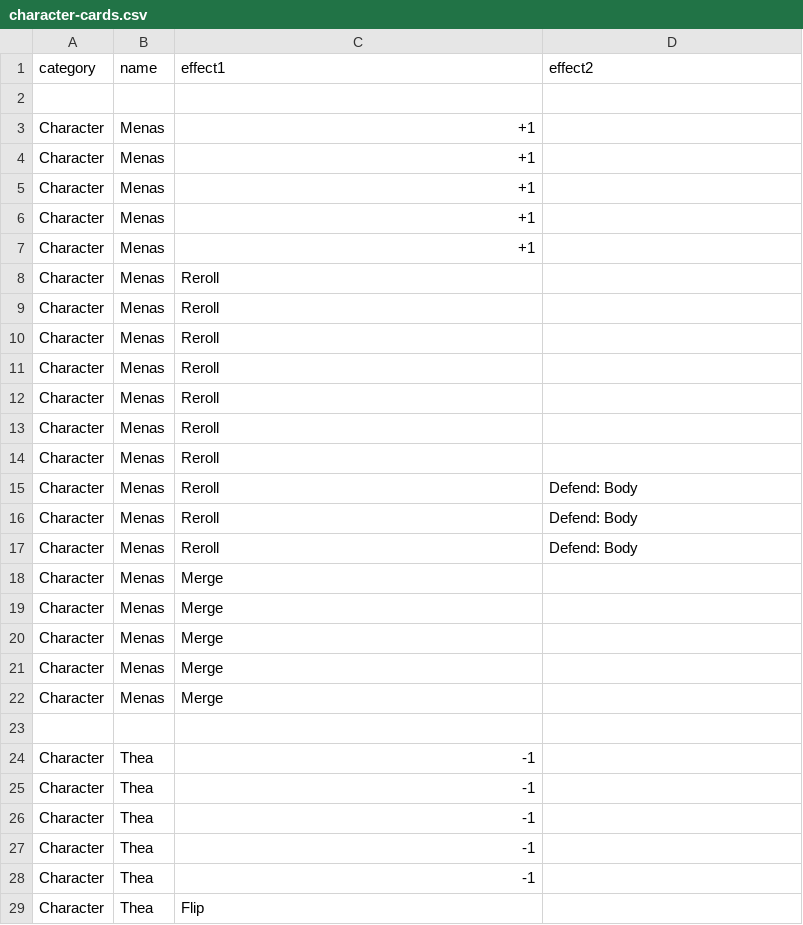
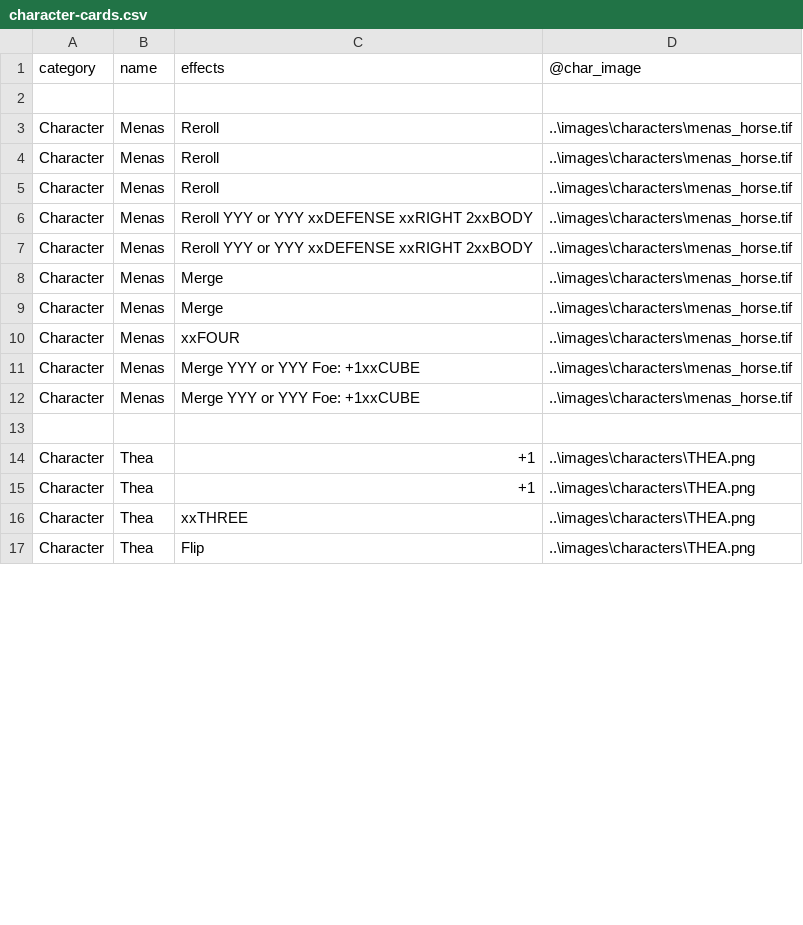
Before and after one commit to ziapeltagames/six-winters, a CSV file: csv/character-cards.csv, drawn as a sheet; only a part is shown; the diff covers the shown part only.

Commit message:
next iteration of character cards

```diff
--- a/csv/character-cards.csv
+++ b/csv/character-cards.csv
@@ -1,29 +1,17 @@
-category,name,effect1,effect2
+category,name,effects,@char_image
 
-"Character","Menas","+1",""
-"Character","Menas","+1",""
-"Character","Menas","+1",""
-"Character","Menas","+1",""
-"Character","Menas","+1",""
-"Character","Menas","Reroll",""
-"Character","Menas","Reroll",""
-"Character","Menas","Reroll",""
-"Character","Menas","Reroll",""
-"Character","Menas","Reroll",""
-"Character","Menas","Reroll",""
-"Character","Menas","Reroll",""
-"Character","Menas","Reroll","Defend: Body"
-"Character","Menas","Reroll","Defend: Body"
-"Character","Menas","Reroll","Defend: Body"
-"Character","Menas","Merge",""
-"Character","Menas","Merge",""
-"Character","Menas","Merge",""
-"Character","Menas","Merge",""
-"Character","Menas","Merge",""
+"Character","Menas","Reroll","..\images\characters\menas_horse.tif"
+"Character","Menas","Reroll","..\images\characters\menas_horse.tif"
+"Character","Menas","Reroll","..\images\characters\menas_horse.tif"
+"Character","Menas","Reroll YYY or YYY xxDEFENSE xxRIGHT 2xxBODY","..\images\characters\menas_horse.tif"
+"Character","Menas","Reroll YYY or YYY xxDEFENSE xxRIGHT 2xxBODY","..\images\characters\menas_horse.tif"
+"Character","Menas","Merge","..\images\characters\menas_horse.tif"
+"Character","Menas","Merge","..\images\characters\menas_horse.tif"
+"Character","Menas","xxFOUR","..\images\characters\menas_horse.tif"
+"Character","Menas","Merge YYY or YYY Foe: +1xxCUBE","..\images\characters\menas_horse.tif"
+"Character","Menas","Merge YYY or YYY Foe: +1xxCUBE","..\images\characters\menas_horse.tif"
 
-"Character","Thea","-1",""
-"Character","Thea","-1",""
-"Character","Thea","-1",""
-"Character","Thea","-1",""
-"Character","Thea","-1",""
-"Character","Thea","Flip",""
+"Character","Thea","+1","..\images\characters\THEA.png"
+"Character","Thea","+1","..\images\characters\THEA.png"
+"Character","Thea","xxTHREE","..\images\characters\THEA.png"
+"Character","Thea","Flip","..\images\characters\THEA.png"
```
Also changed, not shown: 27 removed rows and 49 edited cells elsewhere in this file, 1 other file.
